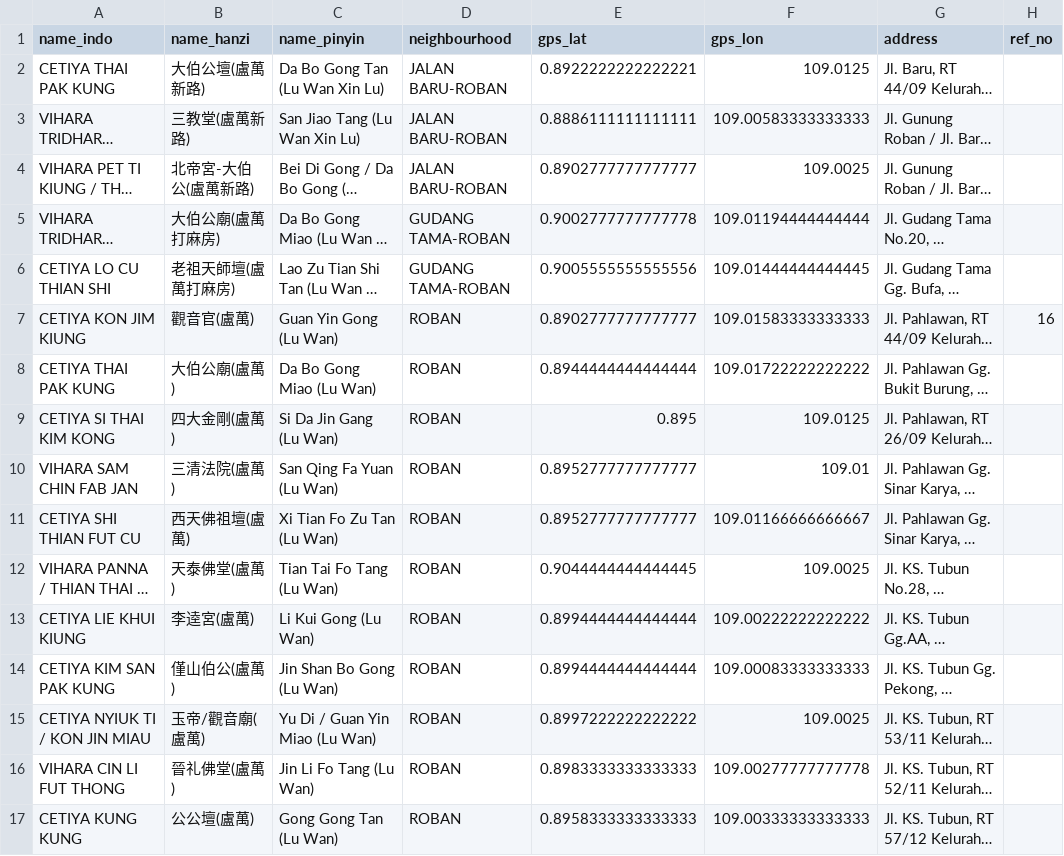
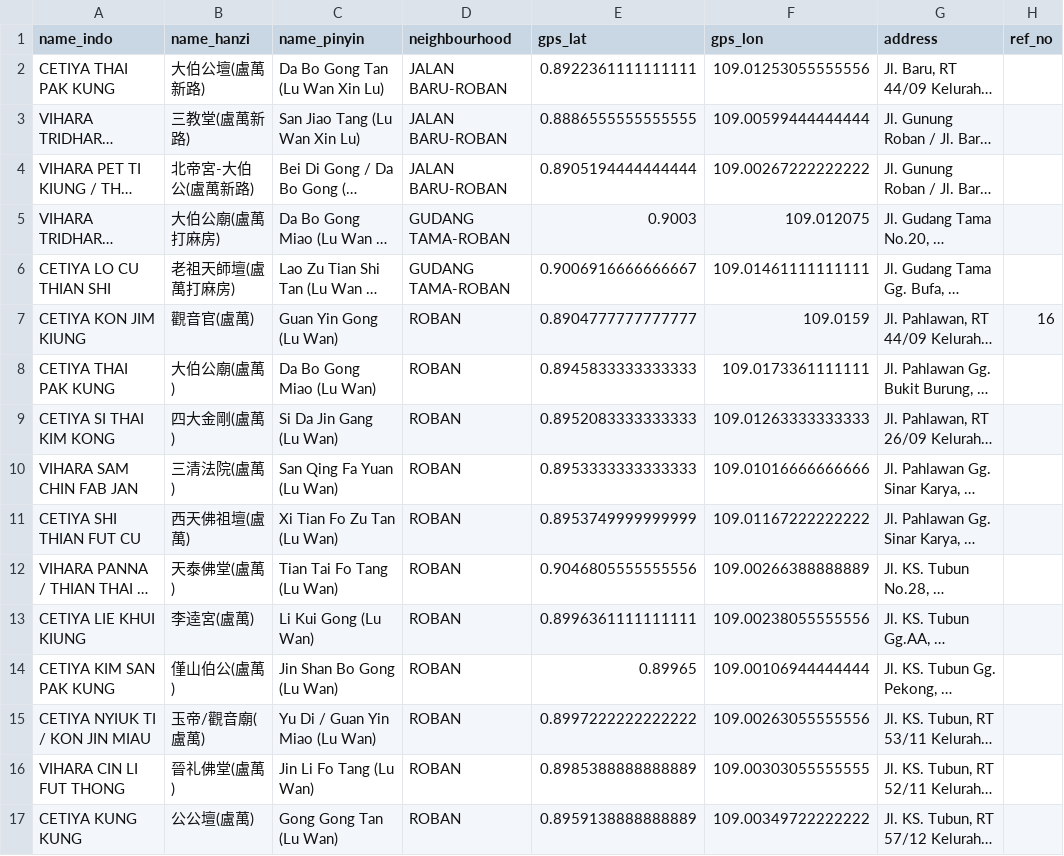
Before and after one commit to virgilxw/Sinkawang, a CSV file: workfile/1_Central.csv, drawn as a sheet; only a part is shown; long unchanged cells end in …; the diff covers the shown part only; the diff names each change by its address in the sheet, - before the commit and + after, or states it on an @@ line.

```diff
--- a/workfile/1_Central.csv
+++ b/workfile/1_Central.csv
-E2 (gps_lat): 0.8922222222222221
+E2 (gps_lat): 0.8922361111111111
-F2 (gps_lon): 109.0125
+F2 (gps_lon): 109.01253055555556
-E3 (gps_lat): 0.8886111111111111
+E3 (gps_lat): 0.8886555555555555
-F3 (gps_lon): 109.00583333333333
+F3 (gps_lon): 109.00599444444444
-E4 (gps_lat): 0.8902777777777777
+E4 (gps_lat): 0.8905194444444444
-F4 (gps_lon): 109.0025
+F4 (gps_lon): 109.00267222222222
-E5 (gps_lat): 0.9002777777777778
+E5 (gps_lat): 0.9003
-F5 (gps_lon): 109.01194444444444
+F5 (gps_lon): 109.012075
-E6 (gps_lat): 0.9005555555555556
+E6 (gps_lat): 0.9006916666666667
-F6 (gps_lon): 109.01444444444445
+F6 (gps_lon): 109.01461111111111
-E7 (gps_lat): 0.8902777777777777
+E7 (gps_lat): 0.8904777777777777
-F7 (gps_lon): 109.01583333333333
+F7 (gps_lon): 109.0159
-E8 (gps_lat): 0.8944444444444444
+E8 (gps_lat): 0.8945833333333333
-F8 (gps_lon): 109.01722222222222
+F8 (gps_lon): 109.0173361111111
-E9 (gps_lat): 0.895
+E9 (gps_lat): 0.8952083333333333
-F9 (gps_lon): 109.0125
+F9 (gps_lon): 109.01263333333333
-E10 (gps_lat): 0.8952777777777777
+E10 (gps_lat): 0.8953333333333333
-F10 (gps_lon): 109.01
+F10 (gps_lon): 109.01016666666666
-E11 (gps_lat): 0.8952777777777777
+E11 (gps_lat): 0.8953749999999999
-F11 (gps_lon): 109.01166666666667
+F11 (gps_lon): 109.01167222222222
-E12 (gps_lat): 0.9044444444444445
+E12 (gps_lat): 0.9046805555555556
-F12 (gps_lon): 109.0025
+F12 (gps_lon): 109.00266388888889
-E13 (gps_lat): 0.8994444444444444
+E13 (gps_lat): 0.8996361111111111
-F13 (gps_lon): 109.00222222222222
+F13 (gps_lon): 109.00238055555556
-E14 (gps_lat): 0.8994444444444444
+E14 (gps_lat): 0.89965
-F14 (gps_lon): 109.00083333333333
+F14 (gps_lon): 109.00106944444444
-F15 (gps_lon): 109.0025
+F15 (gps_lon): 109.00263055555556
-E16 (gps_lat): 0.8983333333333333
+E16 (gps_lat): 0.8985388888888889
-F16 (gps_lon): 109.00277777777778
+F16 (gps_lon): 109.00303055555555
-E17 (gps_lat): 0.8958333333333333
+E17 (gps_lat): 0.8959138888888889
-F17 (gps_lon): 109.00333333333333
+F17 (gps_lon): 109.00349722222222
```
Also changed, not shown: 116 edited cells elsewhere in this file, assets/2_combined.csv, workfile/1_West.csv, 13 other files.
